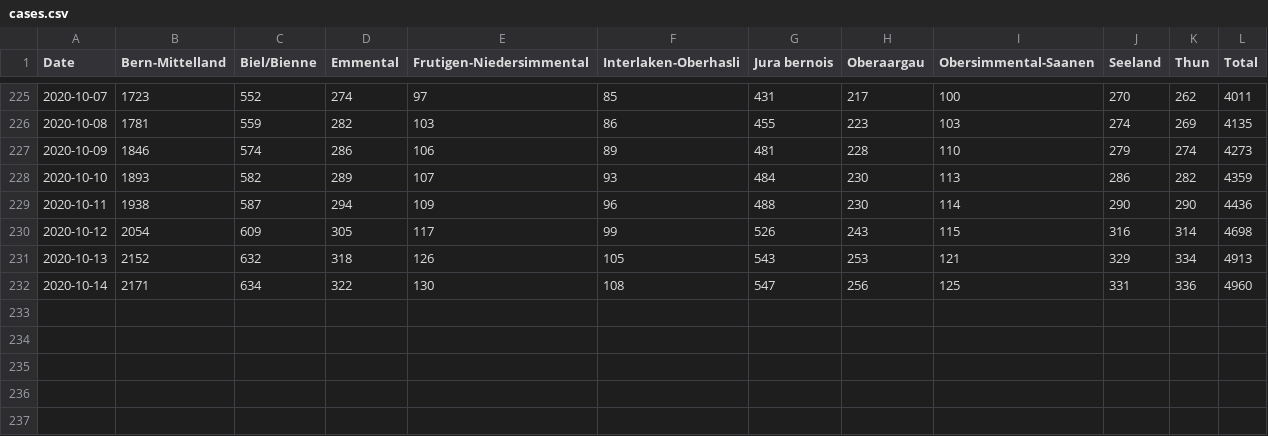
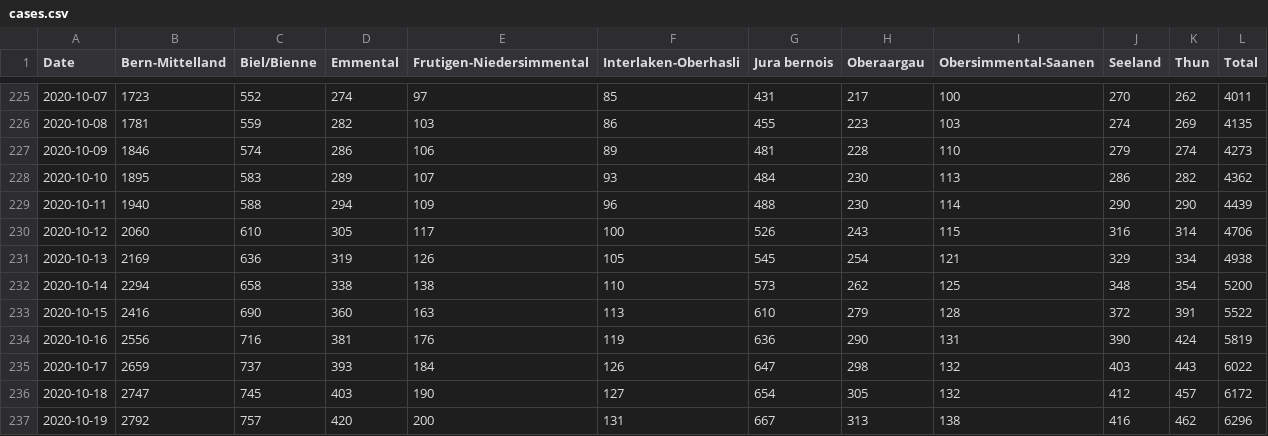
Before and after one commit to daenuprobst/covid19-data-be, a CSV file: cases.csv, drawn as a sheet; only a part is shown, gaps mark what is left out.

```diff
--- a/cases.csv
+++ b/cases.csv
@@ -227,6 +227,11 @@ Date,Bern-Mittelland,Biel/Bienne,Emmental,Frutigen-Niedersimmental,Interlaken-Ob
 2020-10-09,1846,574,286,106,89,481,228,110,279,274,4273
-2020-10-10,1893,582,289,107,93,484,230,113,286,282,4359
-2020-10-11,1938,587,294,109,96,488,230,114,290,290,4436
-2020-10-12,2054,609,305,117,99,526,243,115,316,314,4698
-2020-10-13,2152,632,318,126,105,543,253,121,329,334,4913
-2020-10-14,2171,634,322,130,108,547,256,125,331,336,4960
+2020-10-10,1895,583,289,107,93,484,230,113,286,282,4362
+2020-10-11,1940,588,294,109,96,488,230,114,290,290,4439
+2020-10-12,2060,610,305,117,100,526,243,115,316,314,4706
+2020-10-13,2169,636,319,126,105,545,254,121,329,334,4938
+2020-10-14,2294,658,338,138,110,573,262,125,348,354,5200
+2020-10-15,2416,690,360,163,113,610,279,128,372,391,5522
+2020-10-16,2556,716,381,176,119,636,290,131,390,424,5819
+2020-10-17,2659,737,393,184,126,647,298,132,403,443,6022
+2020-10-18,2747,745,403,190,127,654,305,132,412,457,6172
+2020-10-19,2792,757,420,200,131,667,313,138,416,462,6296
```
Also changed, not shown: fatalities.csv, hospitalizations.csv, 4 other files.
